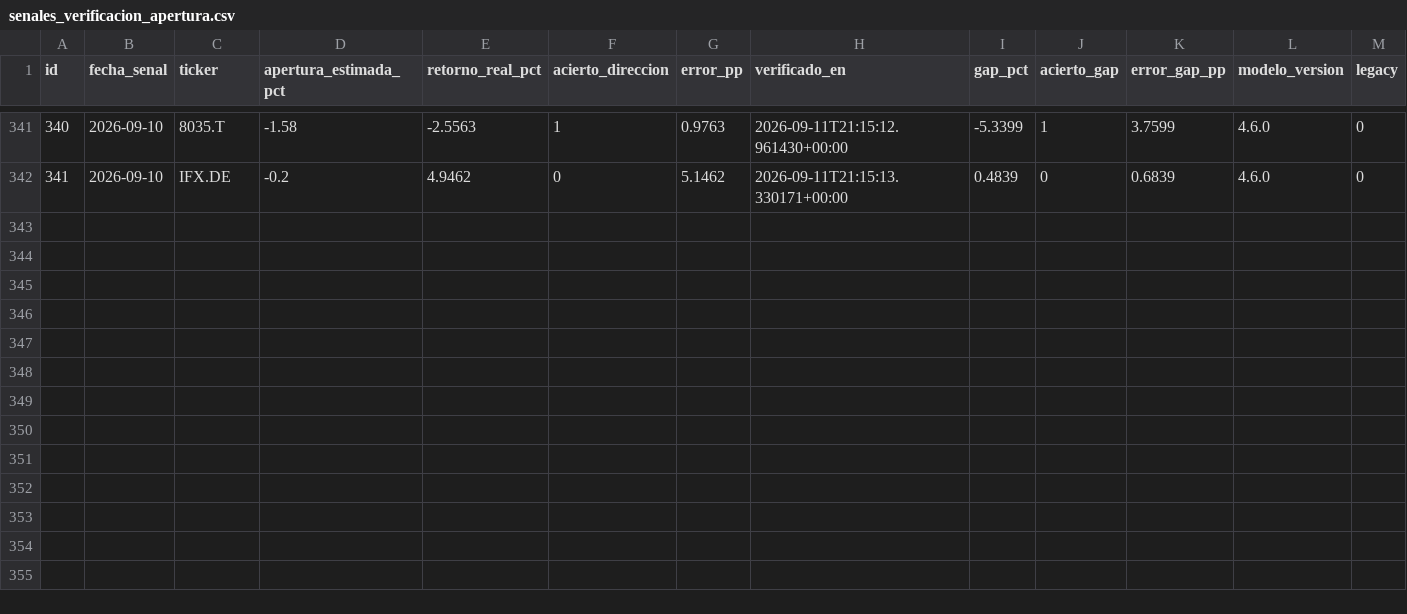
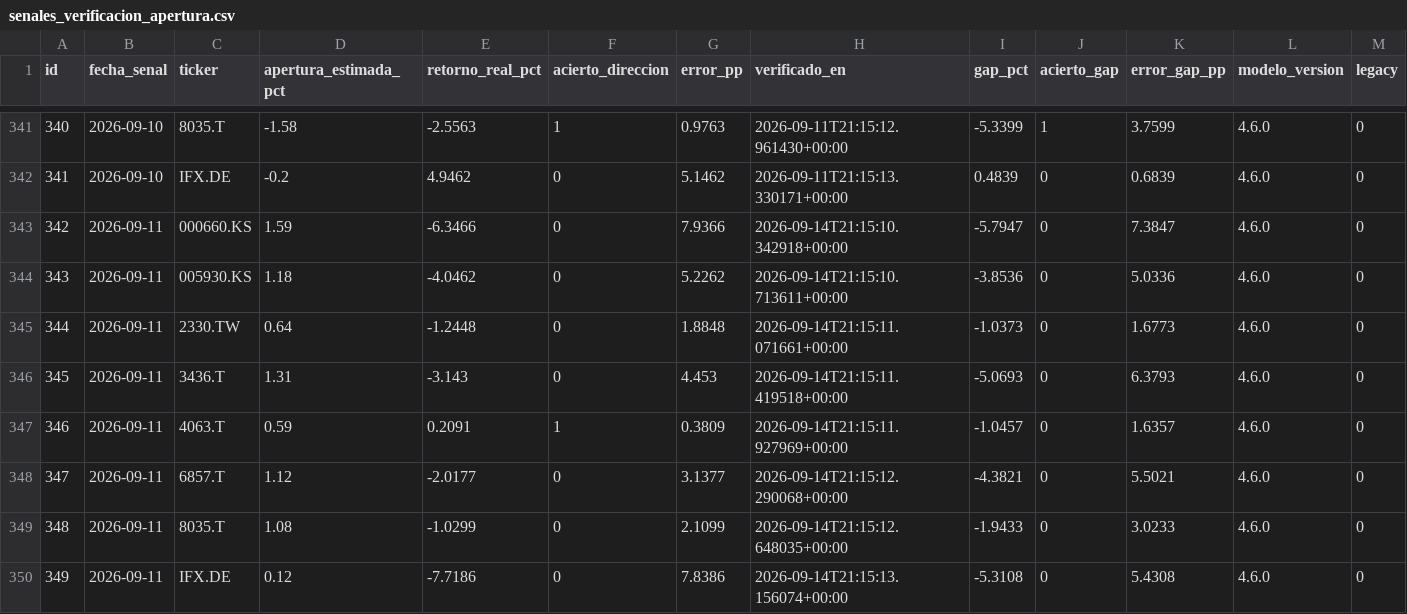
Before and after one commit to nicolasaraneda/mki-terminal, a CSV file: data/backups/senales_verificacion_apertura.csv, drawn as a sheet; only a part is shown, gaps mark what is left out; the diff names each change by its address in the sheet, - before the commit and + after, or states it on an @@ line.

```diff
--- a/data/backups/senales_verificacion_apertura.csv
+++ b/data/backups/senales_verificacion_apertura.csv
+row 343: 342 | 2026-09-11 | 000660.KS | 1.59 | -6.3466 | 0 | 7.9366 | 2026-09-14T21:15:10.342918+00:00 | -5.7947 | 0 | 7.3847 | 4.6.0 | 0
+row 344: 343 | 2026-09-11 | 005930.KS | 1.18 | -4.0462 | 0 | 5.2262 | 2026-09-14T21:15:10.713611+00:00 | -3.8536 | 0 | 5.0336 | 4.6.0 | 0
+row 345: 344 | 2026-09-11 | 2330.TW | 0.64 | -1.2448 | 0 | 1.8848 | 2026-09-14T21:15:11.071661+00:00 | -1.0373 | 0 | 1.6773 | 4.6.0 | 0
+row 346: 345 | 2026-09-11 | 3436.T | 1.31 | -3.143 | 0 | 4.453 | 2026-09-14T21:15:11.419518+00:00 | -5.0693 | 0 | 6.3793 | 4.6.0 | 0
+row 347: 346 | 2026-09-11 | 4063.T | 0.59 | 0.2091 | 1 | 0.3809 | 2026-09-14T21:15:11.927969+00:00 | -1.0457 | 0 | 1.6357 | 4.6.0 | 0
+row 348: 347 | 2026-09-11 | 6857.T | 1.12 | -2.0177 | 0 | 3.1377 | 2026-09-14T21:15:12.290068+00:00 | -4.3821 | 0 | 5.5021 | 4.6.0 | 0
+row 349: 348 | 2026-09-11 | 8035.T | 1.08 | -1.0299 | 0 | 2.1099 | 2026-09-14T21:15:12.648035+00:00 | -1.9433 | 0 | 3.0233 | 4.6.0 | 0
+row 350: 349 | 2026-09-11 | IFX.DE | 0.12 | -7.7186 | 0 | 7.8386 | 2026-09-14T21:15:13.156074+00:00 | -5.3108 | 0 | 5.4308 | 4.6.0 | 0
```
Also changed, not shown: data/backups/senales_divergencias.csv, data/backups/senales_senales_ticker.csv, 6 other files.
